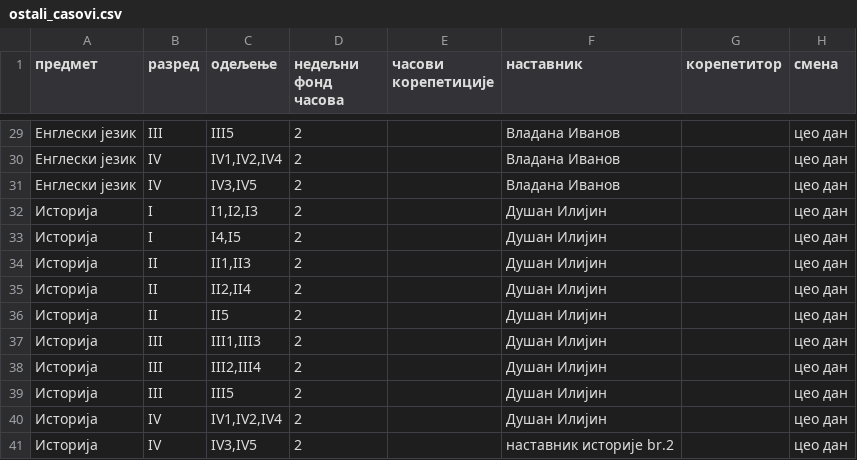
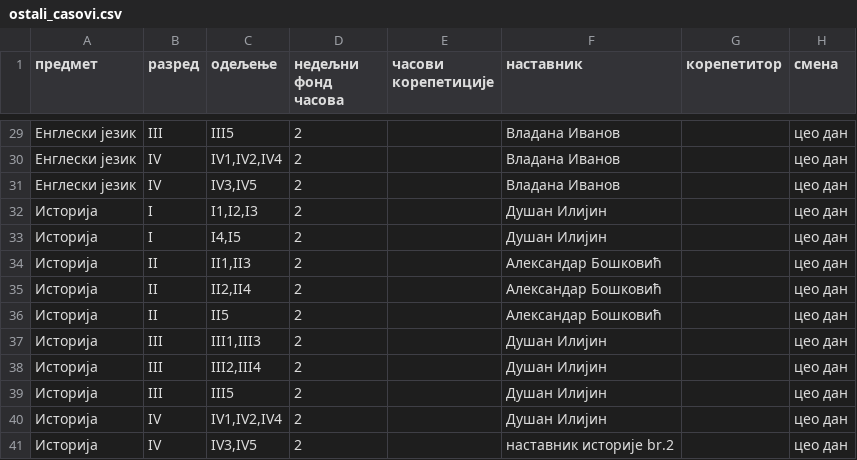
Before and after one commit to natasaikovic/raspored-casova, a CSV file: ulazi/ostali_casovi.csv, drawn as a sheet; only a part is shown, gaps mark what is left out.

```diff
--- a/ulazi/ostali_casovi.csv
+++ b/ulazi/ostali_casovi.csv
@@ -33,5 +33,5 @@
 Историја,I,"I4,I5",2,,Душан Илијин,,цео дан
-Историја,II,"II1,II3",2,,Душан Илијин,,цео дан
-Историја,II,"II2,II4",2,,Душан Илијин,,цео дан
-Историја,II,II5,2,,Душан Илијин,,цео дан
+Историја,II,"II1,II3",2,,Александар Бошковић,,цео дан
+Историја,II,"II2,II4",2,,Александар Бошковић,,цео дан
+Историја,II,II5,2,,Александар Бошковић,,цео дан
 Историја,III,"III1,III3",2,,Душан Илијин,,цео дан
```
Also changed, not shown: ulazi/nedostupnost.csv, 5 other files.
